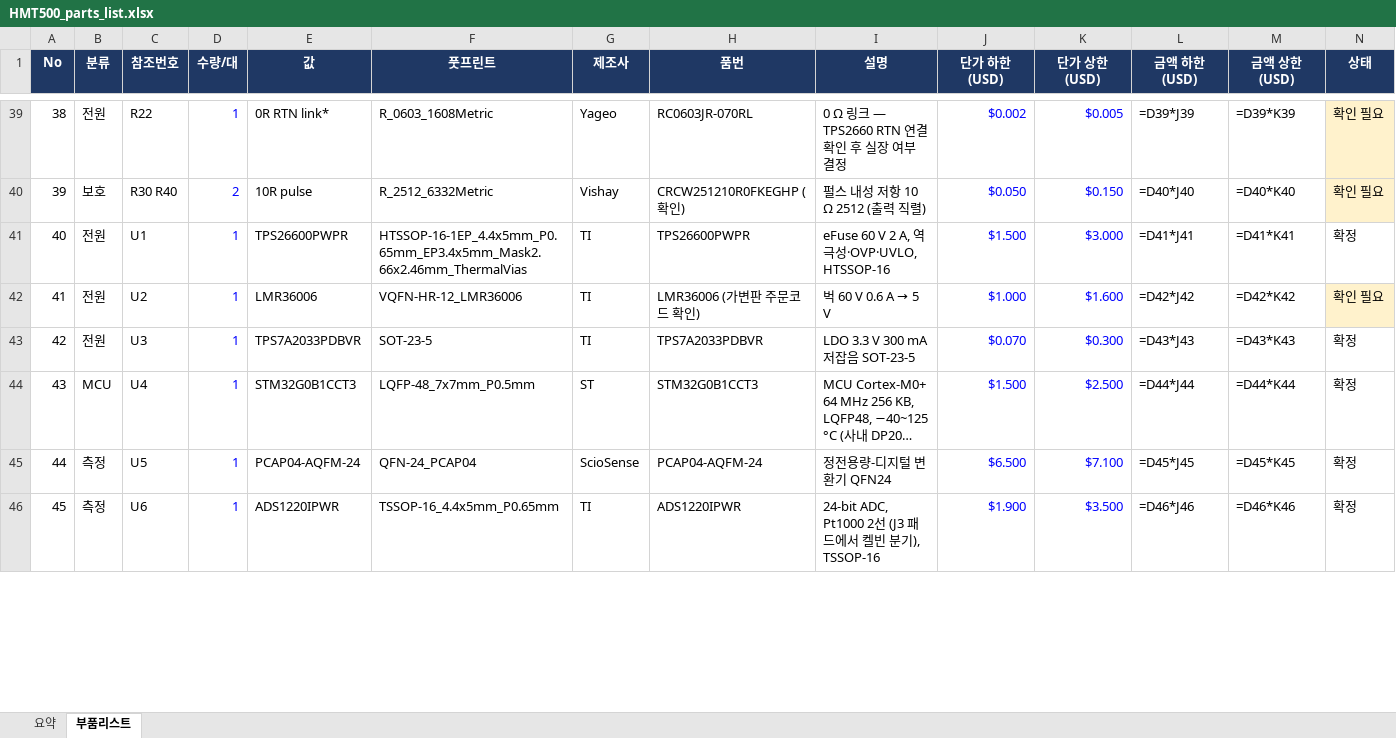
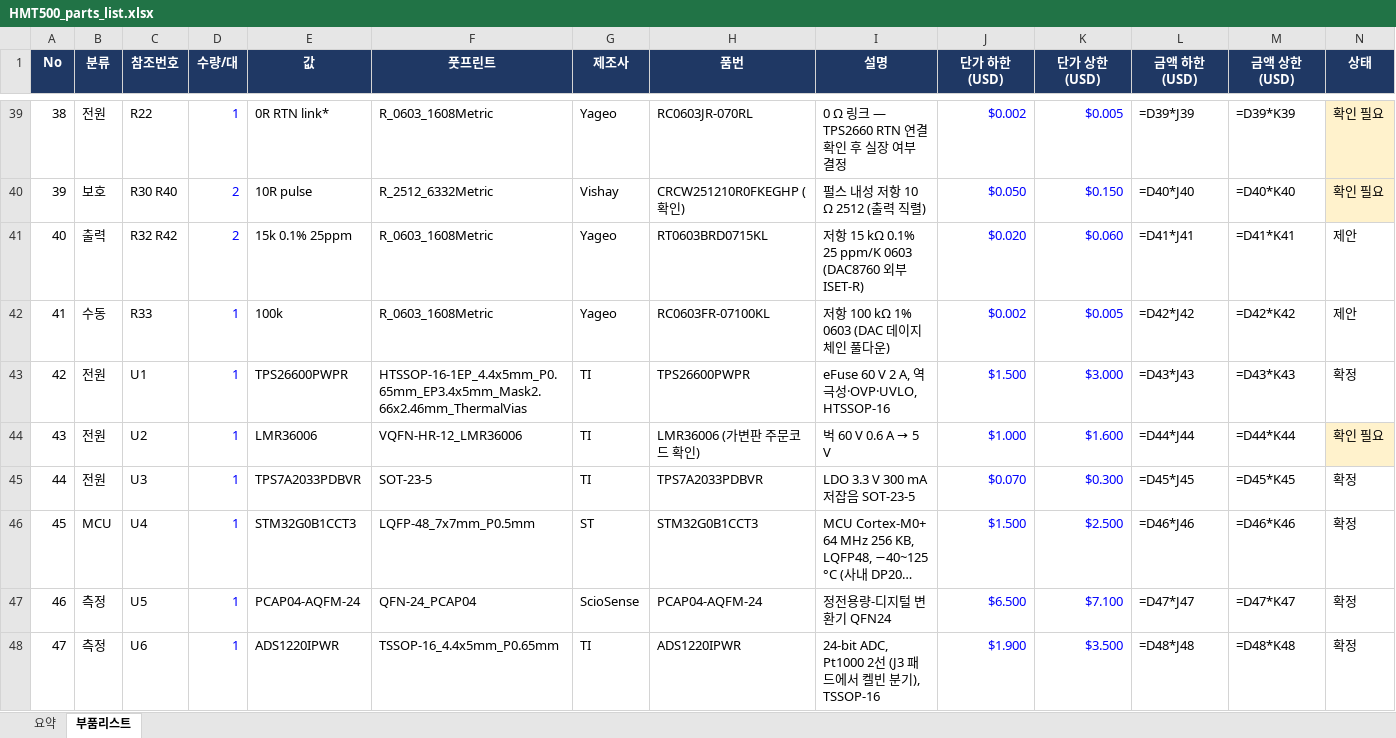
Before and after one commit to okchois/Oilinwater, an Excel workbook: hardware/kicad/HMT500/HMT500_parts_list.xlsx, sheet 부품리스트, drawn as a sheet; only a part is shown, gaps mark what is left out; long unchanged cells end in …; values as stored, in another font and other column widths than the file's, no borders; formulas without a stored value are shown as written; table styles not drawn; addresses are those after the commit; the diff covers the shown part only; the diff names each change by its address in the sheet, - before the commit and + after, or states it on an @@ line.

```diff
--- a/hardware/kicad/HMT500/HMT500_parts_list.xlsx (sheet 부품리스트)
+++ b/hardware/kicad/HMT500/HMT500_parts_list.xlsx (sheet 부품리스트)
+row 41: 40 | 출력 | R32 R42 | 2 | 15k 0.1% 25ppm | R_0603_1608Metric | Yageo | RT0603BRD0715KL | 저항 15 kΩ 0.1% 25 ppm/K 0603 (DAC8760 외부 ISET-R) | $0.020 | $0.060 | =D41*J41 | =D41*K41 | 제안
+row 42: 41 | 수동 | R33 | 1 | 100k | R_0603_1608Metric | Yageo | RC0603FR-07100KL | 저항 100 kΩ 1% 0603 (DAC 데이지 체인 풀다운) | $0.002 | $0.005 | =D42*J42 | =D42*K42 | 제안
@@ column A (No) renumbered between rows 43 and 63 @@
-L43 (금액 하한 (USD)): =D41*J41
+L43 (금액 하한 (USD)): =D43*J43
-M43 (금액 상한 (USD)): =D41*K41
+M43 (금액 상한 (USD)): =D43*K43
-L44 (금액 하한 (USD)): =D42*J42
+L44 (금액 하한 (USD)): =D44*J44
-M44 (금액 상한 (USD)): =D42*K42
+M44 (금액 상한 (USD)): =D44*K44
-L45 (금액 하한 (USD)): =D43*J43
+L45 (금액 하한 (USD)): =D45*J45
-M45 (금액 상한 (USD)): =D43*K43
+M45 (금액 상한 (USD)): =D45*K45
-L46 (금액 하한 (USD)): =D44*J44
+L46 (금액 하한 (USD)): =D46*J46
-M46 (금액 상한 (USD)): =D44*K44
+M46 (금액 상한 (USD)): =D46*K46
-L47 (금액 하한 (USD)): =D45*J45
+L47 (금액 하한 (USD)): =D47*J47
-M47 (금액 상한 (USD)): =D45*K45
+M47 (금액 상한 (USD)): =D47*K47
-L48 (금액 하한 (USD)): =D46*J46
+L48 (금액 하한 (USD)): =D48*J48
-M48 (금액 상한 (USD)): =D46*K46
+M48 (금액 상한 (USD)): =D48*K48
```
Also changed, not shown: 1 added row and 33 edited cells elsewhere in this sheet, sheet 요약, 16 other files.
